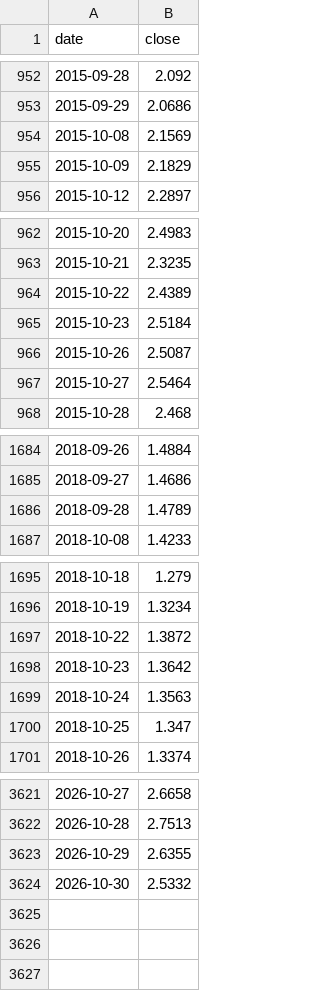
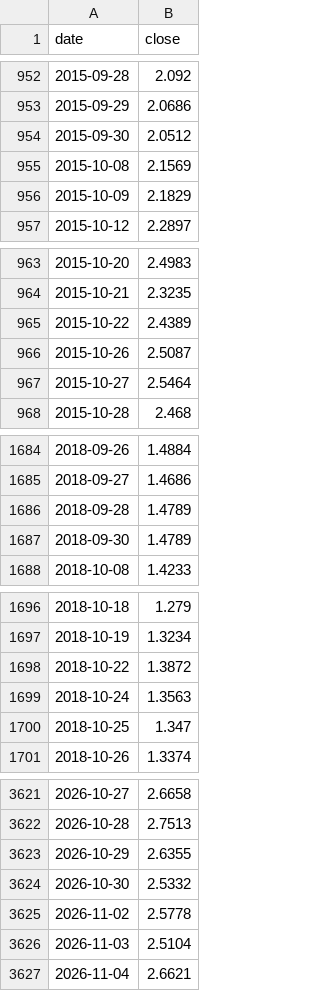
Before and after one commit to ailabx/agilab, a CSV file: 程序员的量化实战课-专栏配套代码/data/110026.OF.csv, drawn as a sheet; only a part is shown, gaps mark what is left out; removed rows and columns are numbered as before the commit, all else as after; the diff names each change by its address in the sheet, - before the commit and + after, or states it on an @@ line.

```diff
--- a/程序员的量化实战课-专栏配套代码/data/110026.OF.csv
+++ b/程序员的量化实战课-专栏配套代码/data/110026.OF.csv
+row 954: 2015-09-30 | 2.0512
-row 965: 2015-10-23 | 2.5184
+row 1687: 2018-09-30 | 1.4789
-row 1698: 2018-10-23 | 1.3642
+row 3625: 2026-11-02 | 2.5778
+row 3626: 2026-11-03 | 2.5104
+row 3627: 2026-11-04 | 2.6621
```
Also changed, not shown: 9 other files.
